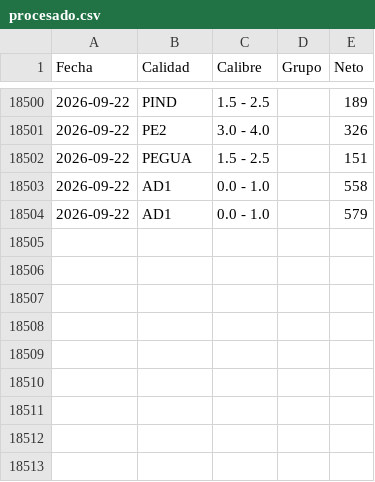
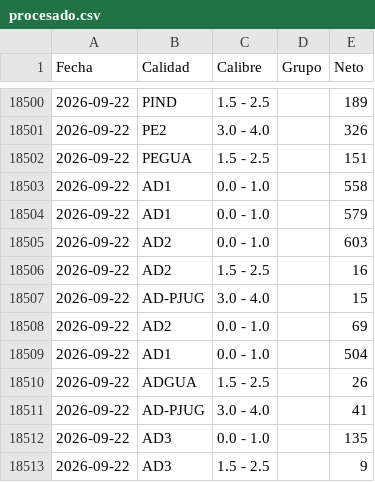
Before and after one commit to logisticaguapa-arch/inventario-fruta, a CSV file: procesado.csv, drawn as a sheet; only a part is shown, gaps mark what is left out; the diff names each change by its address in the sheet, - before the commit and + after, or states it on an @@ line.

```diff
--- a/procesado.csv
+++ b/procesado.csv
+row 18505: 2026-09-22 | AD2 | 0.0 - 1.0 |  | 603
+row 18506: 2026-09-22 | AD2 | 1.5 - 2.5 |  | 16
+row 18507: 2026-09-22 | AD-PJUG | 3.0 - 4.0 |  | 15
+row 18508: 2026-09-22 | AD2 | 0.0 - 1.0 |  | 69
+row 18509: 2026-09-22 | AD1 | 0.0 - 1.0 |  | 504
+row 18510: 2026-09-22 | ADGUA | 1.5 - 2.5 |  | 26
+row 18511: 2026-09-22 | AD-PJUG | 3.0 - 4.0 |  | 41
+row 18512: 2026-09-22 | AD3 | 0.0 - 1.0 |  | 135
+row 18513: 2026-09-22 | AD3 | 1.5 - 2.5 |  | 9
```
Also changed, not shown: horaingreso.csv, inventario.csv, 1 other file.
